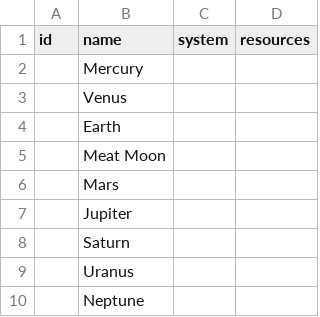
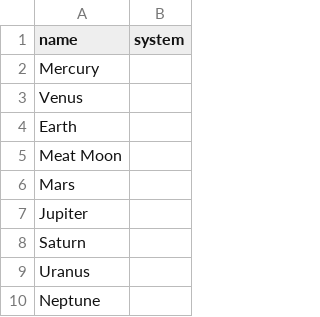
Before and after one commit to krisCrossApplesauce/atlas-galactic_resource_market_API, a CSV file: data_files/planet_data.csv, drawn as a sheet; only a part is shown; the diff names each change by its address in the sheet, - before the commit and + after, or states it on an @@ line.

```diff
--- a/data_files/planet_data.csv
+++ b/data_files/planet_data.csv
-column A (id), empty
-column D (resources), empty
```
Also changed, not shown: 4 other files.
